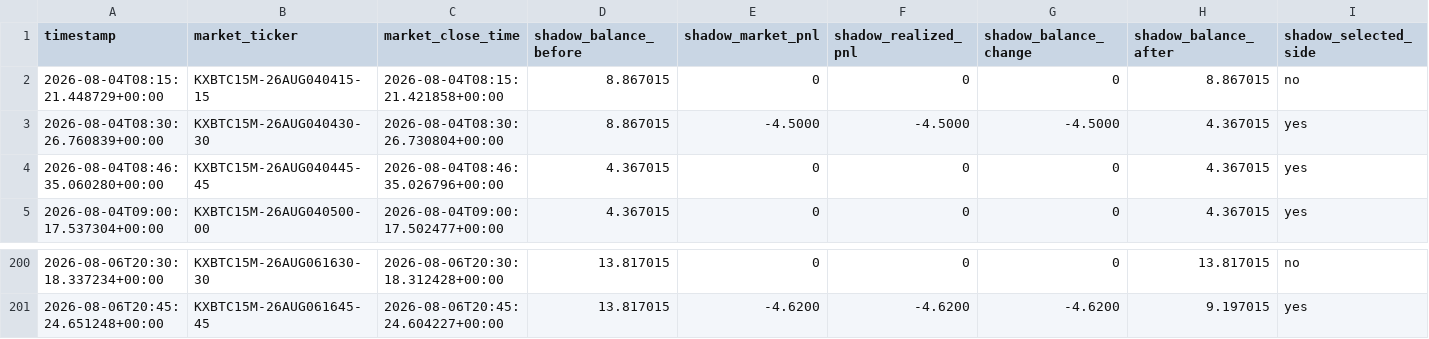
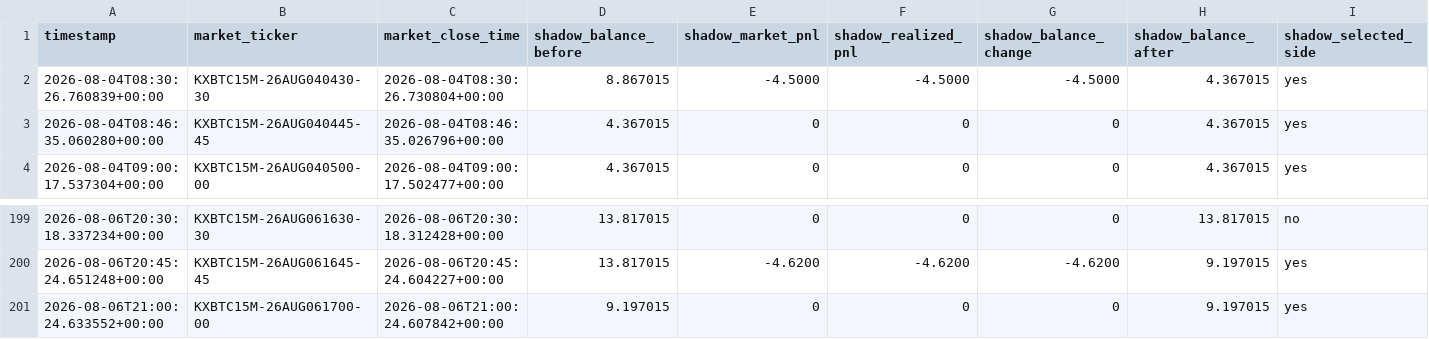
Before and after one commit to tamzid2001/polymarketfuturesbot, a CSV file: data/kalshi_shadow_equity_history.csv, drawn as a sheet; only a part is shown, gaps mark what is left out; removed rows and columns are numbered as before the commit, all else as after; rows hold the shown columns only; the diff names each change by its address in the sheet, - before the commit and + after, or states it on an @@ line.

```diff
--- a/data/kalshi_shadow_equity_history.csv
+++ b/data/kalshi_shadow_equity_history.csv
-row 2: 2026-08-04T08:15:21.448729+00:00 | KXBTC15M-26AUG040415-15 | 2026-08-04T08:15:21.421858+00:00 | 8.867015 | 0 | 0 | 0 | 8.867015 | no
+row 201: 2026-08-06T21:00:24.633552+00:00 | KXBTC15M-26AUG061700-00 | 2026-08-06T21:00:24.607842+00:00 | 9.197015 | 0 | 0 | 0 | 9.197015 | yes
```
Also changed, not shown: data/kalshi_actual_equity_history.csv, 3 other files.
